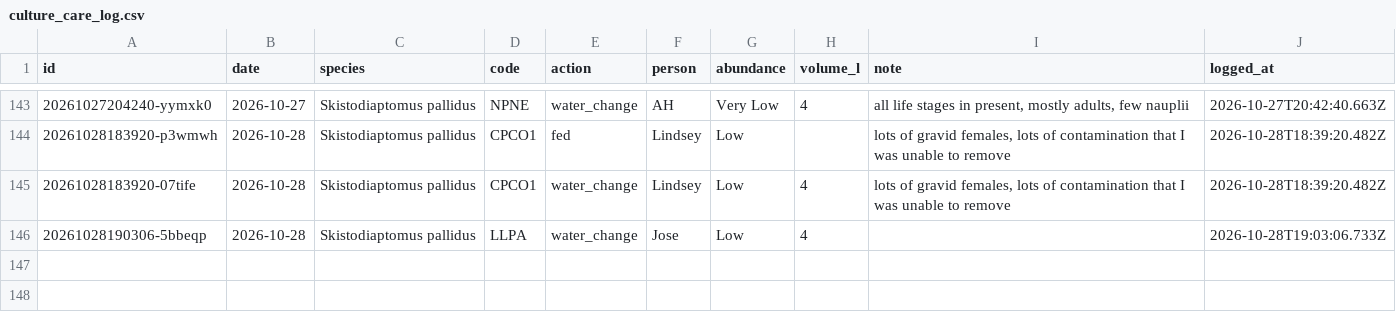
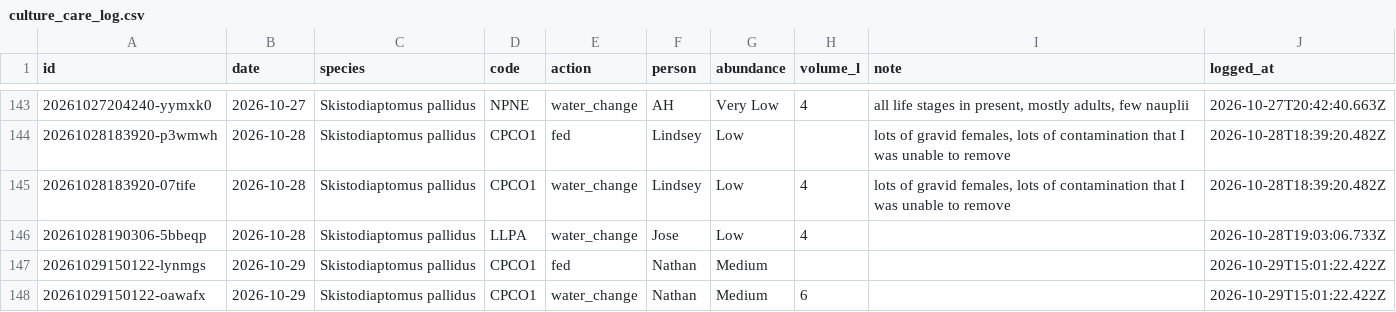
Before and after one commit to ZoopEcoEvo/lab_utilities, a CSV file: culture_details/culture_care_log.csv, drawn as a sheet; only a part is shown, gaps mark what is left out.

Commit message:
Culture care: fed + water change for CPCO1, Skistodiaptomus pallidus (Nathan)

```diff
--- a/culture_details/culture_care_log.csv
+++ b/culture_details/culture_care_log.csv
@@ -146 +146,3 @@ id,date,species,code,action,person,abundance,volume_l,note,logged_at
 20261028190306-5bbeqp,2026-10-28,Skistodiaptomus pallidus,LLPA,water_change,Jose,Low,4,,2026-10-28T19:03:06.733Z
+20261029150122-lynmgs,2026-10-29,Skistodiaptomus pallidus,CPCO1,fed,Nathan,Medium,,,2026-10-29T15:01:22.422Z
+20261029150122-oawafx,2026-10-29,Skistodiaptomus pallidus,CPCO1,water_change,Nathan,Medium,6,,2026-10-29T15:01:22.422Z
```
